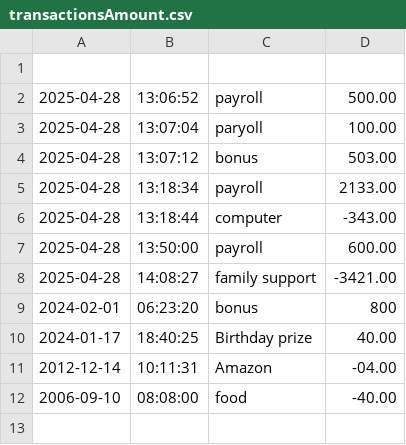
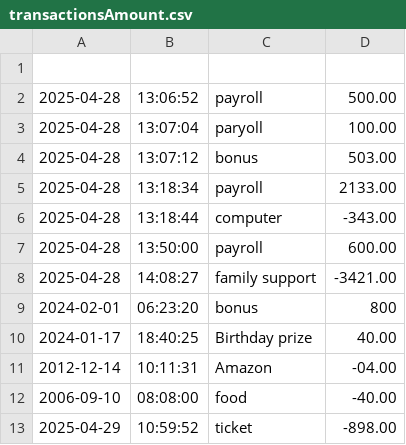
Before and after one commit to CarlosCode368/carlosATM, a CSV file: transactionsAmount.csv, drawn as a sheet.

```diff
--- a/transactionsAmount.csv
+++ b/transactionsAmount.csv
@@ -12 +12,2 @@
 2006-09-10|08:08:00|food|-40.00
+2025-04-29|10:59:52|ticket|-898.00
```
Also changed, not shown: 8 other files.
